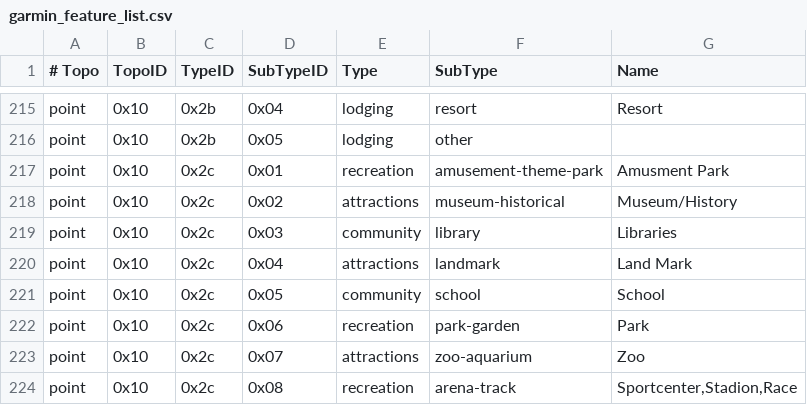
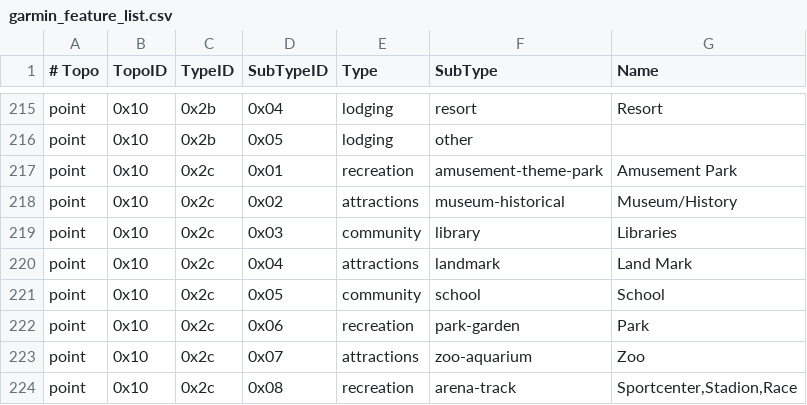
Before and after one commit to openstreetmap/mkgmap, a CSV file: resources/garmin_feature_list.csv, drawn as a sheet; only a part is shown, gaps mark what is left out.

```diff
--- a/resources/garmin_feature_list.csv
+++ b/resources/garmin_feature_list.csv
@@ -216,3 +216,3 @@ point|0x10|0x2b|0x04|lodging|resort|Resort
 point|0x10|0x2b|0x05|lodging|other|
-point|0x10|0x2c|0x01|recreation|amusement-theme-park|Amusment Park
+point|0x10|0x2c|0x01|recreation|amusement-theme-park|Amusement Park
 point|0x10|0x2c|0x02|attractions|museum-historical|Museum/History
```
Also changed, not shown: 1 other file.
